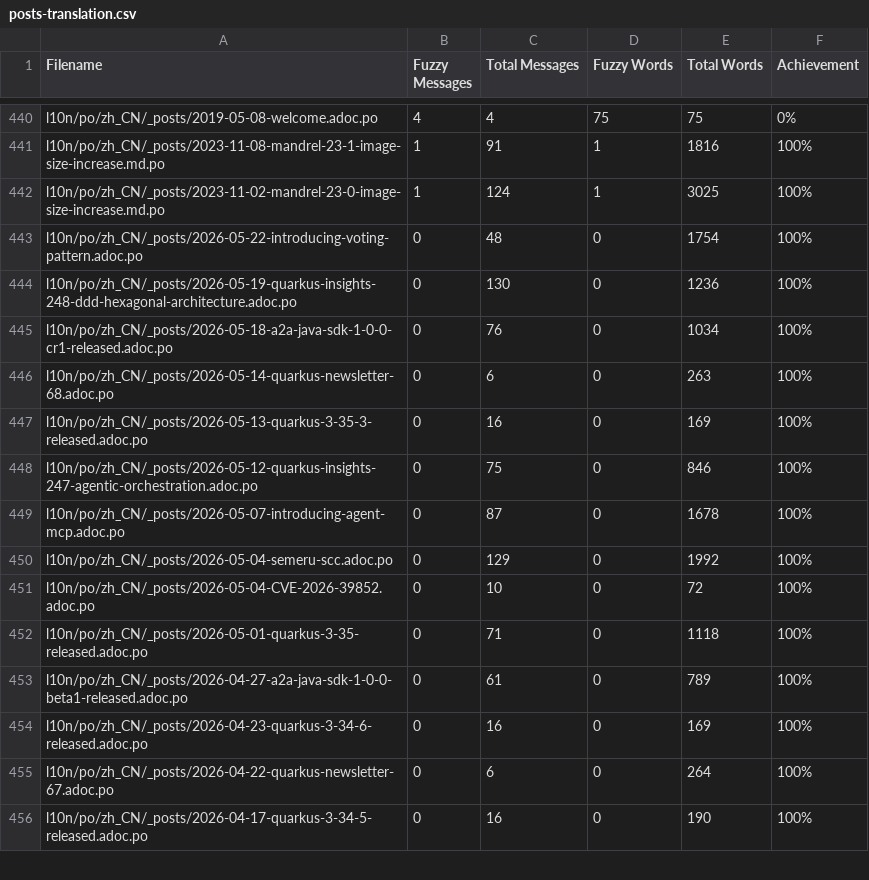
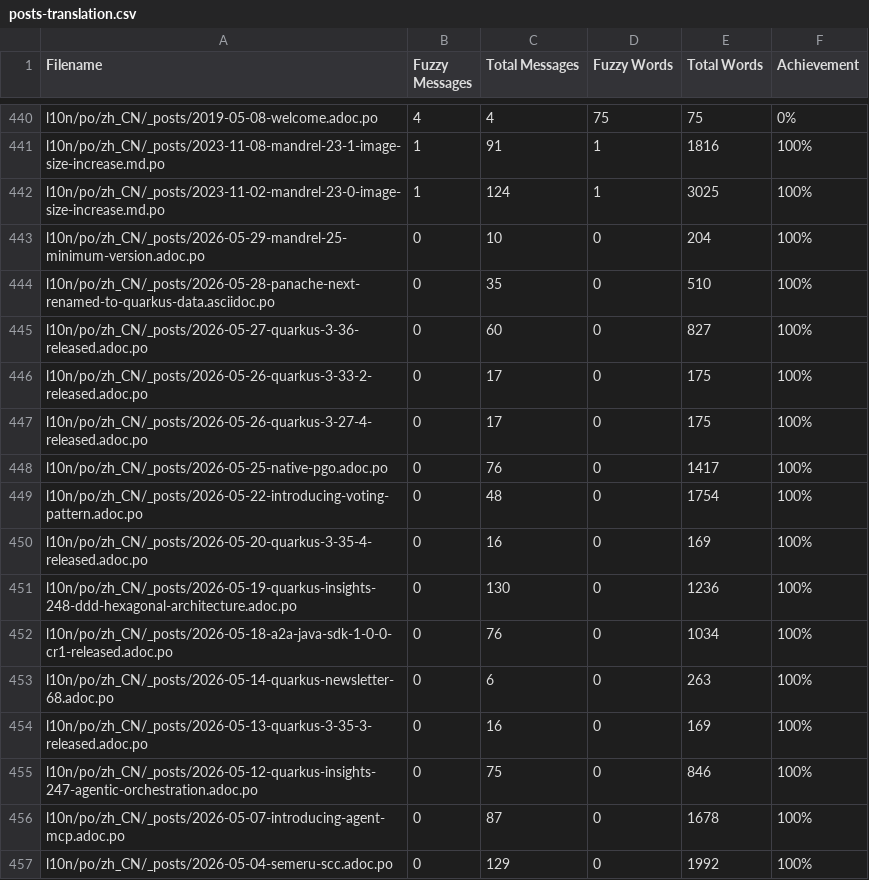
Before and after one commit to zhfeng/cn.quarkus.io, a CSV file: l10n/stats/posts-translation.csv, drawn as a sheet; only a part is shown, gaps mark what is left out; the shorter side is filled out with more unchanged rows; the diff names each change by its address in the sheet, - before the commit and + after, or states it on an @@ line.

Commit message:
Update translation stats

```diff
--- a/l10n/stats/posts-translation.csv
+++ b/l10n/stats/posts-translation.csv
+row 443: l10n/po/zh_CN/_posts/2026-05-29-mandrel-25-minimum-version.adoc.po | 0 | 10 | 0 | 204 | 100%
+row 444: l10n/po/zh_CN/_posts/2026-05-28-panache-next-renamed-to-quarkus-data.asciidoc.po | 0 | 35 | 0 | 510 | 100%
+row 445: l10n/po/zh_CN/_posts/2026-05-27-quarkus-3-36-released.adoc.po | 0 | 60 | 0 | 827 | 100%
+row 446: l10n/po/zh_CN/_posts/2026-05-26-quarkus-3-33-2-released.adoc.po | 0 | 17 | 0 | 175 | 100%
+row 447: l10n/po/zh_CN/_posts/2026-05-26-quarkus-3-27-4-released.adoc.po | 0 | 17 | 0 | 175 | 100%
+row 448: l10n/po/zh_CN/_posts/2026-05-25-native-pgo.adoc.po | 0 | 76 | 0 | 1417 | 100%
+row 450: l10n/po/zh_CN/_posts/2026-05-20-quarkus-3-35-4-released.adoc.po | 0 | 16 | 0 | 169 | 100%
```
Also changed, not shown: l10n/stats/latest-guides-translation.csv, l10n/stats/main-guides-translation.csv, 1 other file.
